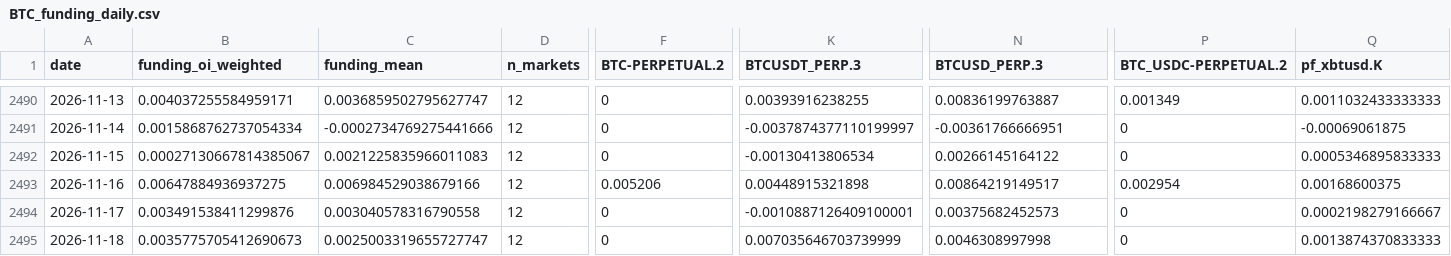
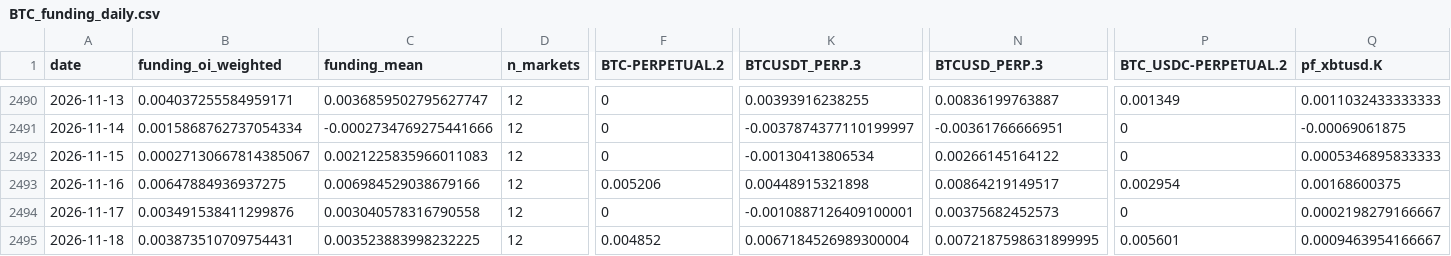
Before and after one commit to jaredbausch-ai/ctzb-data, a CSV file: data/derivs/BTC_funding_daily.csv, drawn as a sheet; only a part is shown, gaps mark what is left out; the diff names each change by its address in the sheet, - before the commit and + after, or states it on an @@ line.

```diff
--- a/data/derivs/BTC_funding_daily.csv
+++ b/data/derivs/BTC_funding_daily.csv
-B2495 (funding_oi_weighted): 0.0035775705412690673
+B2495 (funding_oi_weighted): 0.003873510709754431
-C2495 (funding_mean): 0.0025003319655727747
+C2495 (funding_mean): 0.003523883998232225
-F2495 (BTC-PERPETUAL.2): 0
+F2495 (BTC-PERPETUAL.2): 0.004852
-K2495 (BTCUSDT_PERP.3): 0.007035646703739999
+K2495 (BTCUSDT_PERP.3): 0.0067184526989300004
-N2495 (BTCUSD_PERP.3): 0.0046308997998
+N2495 (BTCUSD_PERP.3): 0.0072187598631899995
-P2495 (BTC_USDC-PERPETUAL.2): 0
+P2495 (BTC_USDC-PERPETUAL.2): 0.005601
-Q2495 (pf_xbtusd.K): 0.0013874370833333
+Q2495 (pf_xbtusd.K): 0.0009463954166667
```
Also changed, not shown: data/ETH_4H.csv, data/derivs/BTC_oi_daily.csv, 39 other files.
